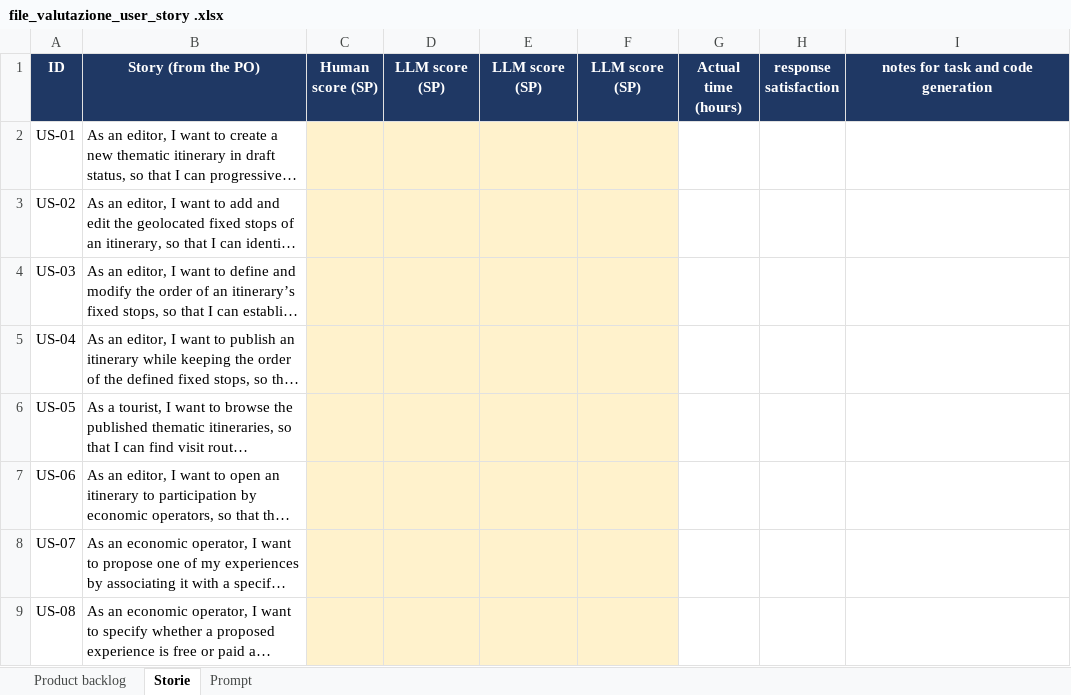
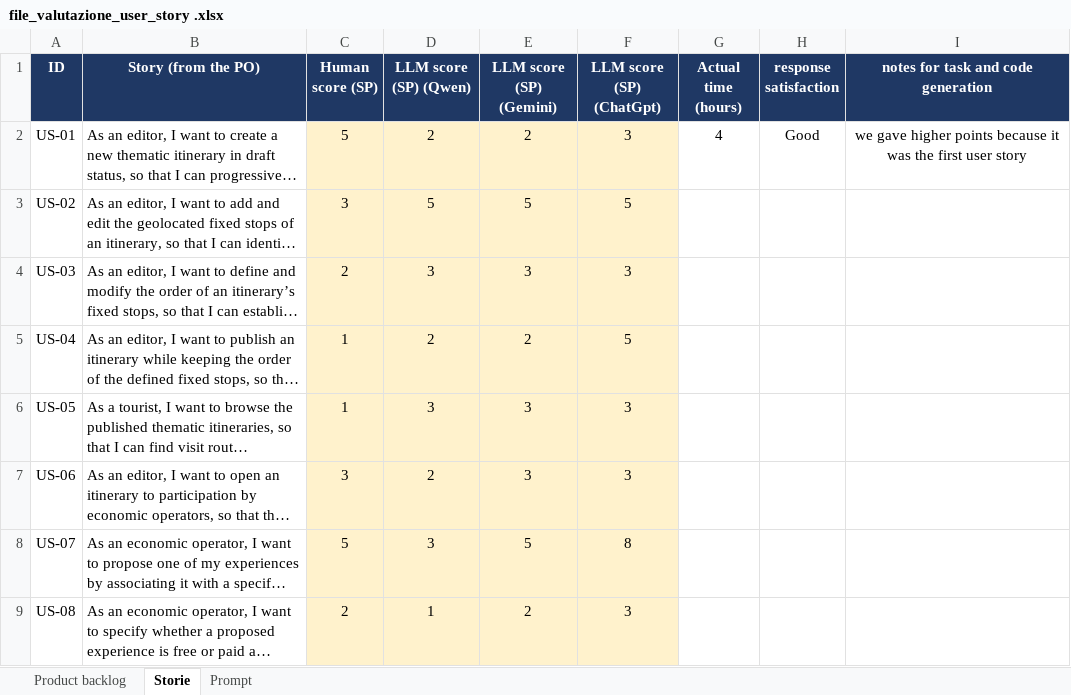
Before and after one commit to TommasoRaganini/Project-SPM-, an Excel workbook: file_valutazione_user_story .xlsx, sheet Storie, drawn as a sheet; only a part is shown; long unchanged cells end in …; values as stored, in another font and other column widths than the file's, no borders; the diff covers the shown part only; the diff names each change by its address in the sheet, - before the commit and + after, or states it on an @@ line.

Commit message:
Update file_valutazione_user_story .xlsx

```diff
--- a/file_valutazione_user_story .xlsx (sheet Storie)
+++ b/file_valutazione_user_story .xlsx (sheet Storie)
-D1: LLM score (SP)
+D1: LLM score (SP) (Qwen)
-E1: LLM score (SP)
+E1: LLM score (SP) (Gemini)
-F1: LLM score (SP)
+F1: LLM score (SP) (ChatGpt)
-C2 (Human score (SP)): (empty)
+C2 (Human score (SP)): 5
-D2 (LLM score (SP) (Qwen)): (empty)
+D2 (LLM score (SP) (Qwen)): 2
-E2 (LLM score (SP) (Gemini)): (empty)
+E2 (LLM score (SP) (Gemini)): 2
-F2 (LLM score (SP) (ChatGpt)): (empty)
+F2 (LLM score (SP) (ChatGpt)): 3
-G2 (Actual time (hours)): (empty)
+G2 (Actual time (hours)): 4
-H2 (response satisfaction): (empty)
+H2 (response satisfaction): Good
-I2: (empty)
+I2: we gave higher points because it was the first user story
-C3 (Human score (SP)): (empty)
+C3 (Human score (SP)): 3
-D3 (LLM score (SP) (Qwen)): (empty)
+D3 (LLM score (SP) (Qwen)): 5
-E3 (LLM score (SP) (Gemini)): (empty)
+E3 (LLM score (SP) (Gemini)): 5
-F3 (LLM score (SP) (ChatGpt)): (empty)
+F3 (LLM score (SP) (ChatGpt)): 5
-C4 (Human score (SP)): (empty)
+C4 (Human score (SP)): 2
-D4 (LLM score (SP) (Qwen)): (empty)
+D4 (LLM score (SP) (Qwen)): 3
-E4 (LLM score (SP) (Gemini)): (empty)
+E4 (LLM score (SP) (Gemini)): 3
-F4 (LLM score (SP) (ChatGpt)): (empty)
+F4 (LLM score (SP) (ChatGpt)): 3
-C5:C6 (Human score (SP)): (empty)
+C5:C6 (Human score (SP)): 1
-D5 (LLM score (SP) (Qwen)): (empty)
+D5 (LLM score (SP) (Qwen)): 2
-E5 (LLM score (SP) (Gemini)): (empty)
+E5 (LLM score (SP) (Gemini)): 2
-F5 (LLM score (SP) (ChatGpt)): (empty)
+F5 (LLM score (SP) (ChatGpt)): 5
-D6 (LLM score (SP) (Qwen)): (empty)
+D6 (LLM score (SP) (Qwen)): 3
-E6:E7 (LLM score (SP) (Gemini)): (empty)
+E6:E7 (LLM score (SP) (Gemini)): 3
-F6:F7 (LLM score (SP) (ChatGpt)): (empty)
+F6:F7 (LLM score (SP) (ChatGpt)): 3
-C7 (Human score (SP)): (empty)
+C7 (Human score (SP)): 3
-D7 (LLM score (SP) (Qwen)): (empty)
+D7 (LLM score (SP) (Qwen)): 2
-C8 (Human score (SP)): (empty)
+C8 (Human score (SP)): 5
-D8 (LLM score (SP) (Qwen)): (empty)
+D8 (LLM score (SP) (Qwen)): 3
-E8 (LLM score (SP) (Gemini)): (empty)
+E8 (LLM score (SP) (Gemini)): 5
-F8 (LLM score (SP) (ChatGpt)): (empty)
+F8 (LLM score (SP) (ChatGpt)): 8
-C9 (Human score (SP)): (empty)
+C9 (Human score (SP)): 2
-D9 (LLM score (SP) (Qwen)): (empty)
+D9 (LLM score (SP) (Qwen)): 1
-E9 (LLM score (SP) (Gemini)): (empty)
+E9 (LLM score (SP) (Gemini)): 2
-F9 (LLM score (SP) (ChatGpt)): (empty)
+F9 (LLM score (SP) (ChatGpt)): 3
```
Also changed, not shown: 40 edited cells elsewhere in this sheet.
